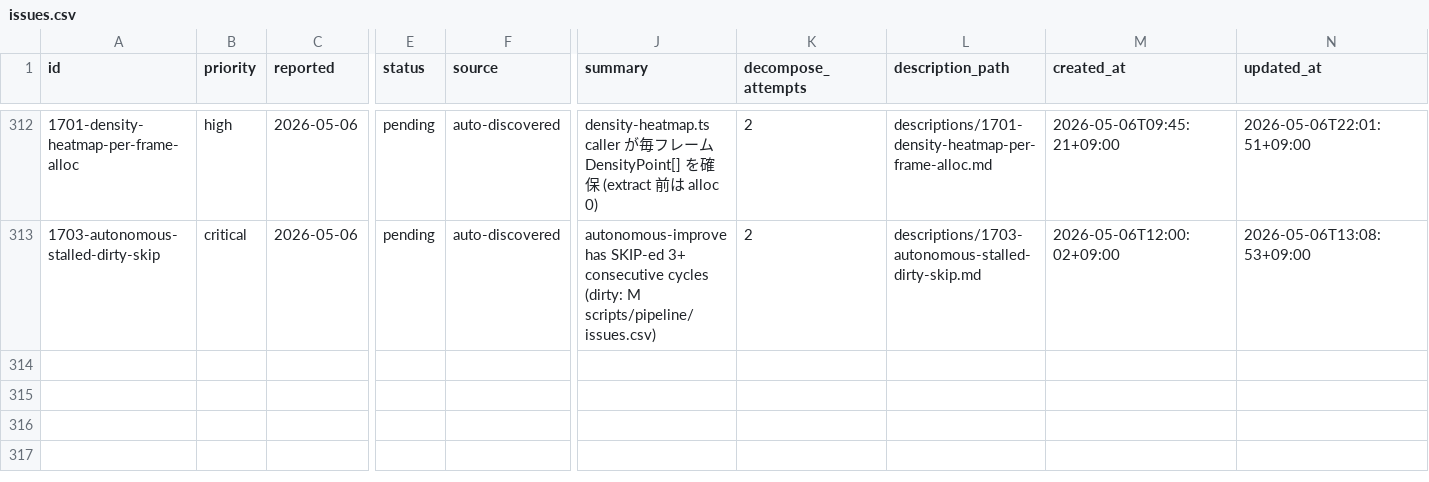
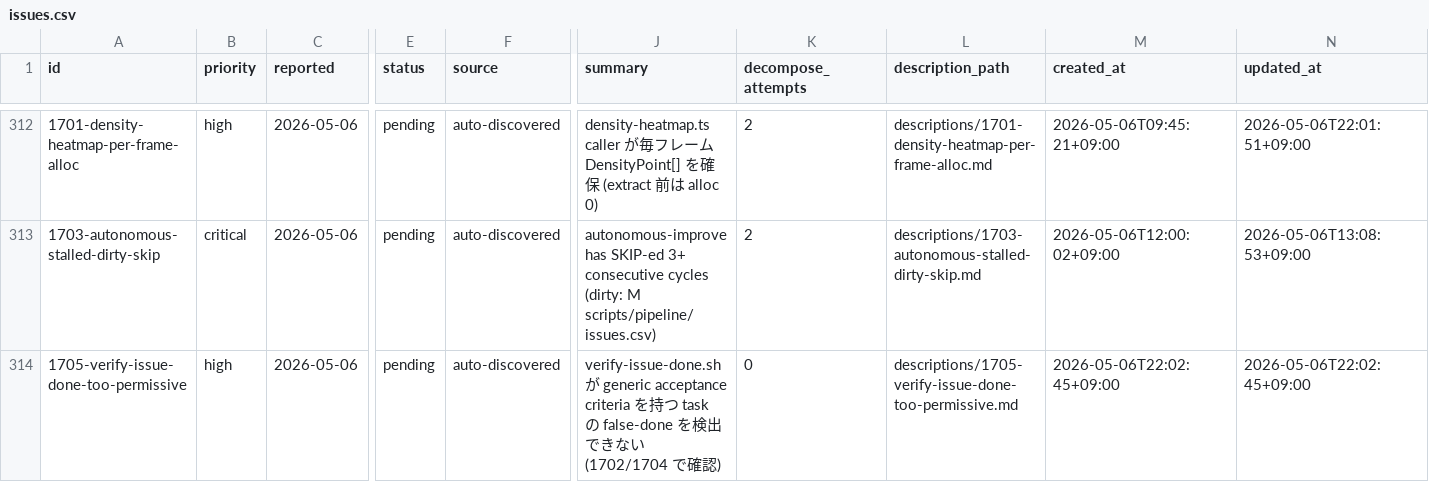
Before and after one commit to laximgqozaZZZYT/obsidian-graph-island, a CSV file: scripts/pipeline/issues.csv, drawn as a sheet; only a part is shown, gaps mark what is left out; rows hold the shown columns only; the diff names each change by its address in the sheet, - before the commit and + after, or states it on an @@ line.

Commit message:
chore: file 1705 verify-issue-done.sh too permissive (false-done not caught)

```diff
--- a/scripts/pipeline/issues.csv
+++ b/scripts/pipeline/issues.csv
+row 314: 1705-verify-issue-done-too-permissive | high | 2026-05-06 | pending | auto-discovered | verify-issue-done.sh が generic acceptance criteria を持つ task の false-done を検出できない (1702/1704 で確認) | 0 | descriptions/1705-verify-issue-done-too-permissive.md | 2026-05-06T22:02:45+09:00 | 2026-05-06T22:02:45+09:00
```
Also changed, not shown: 1 other file.
